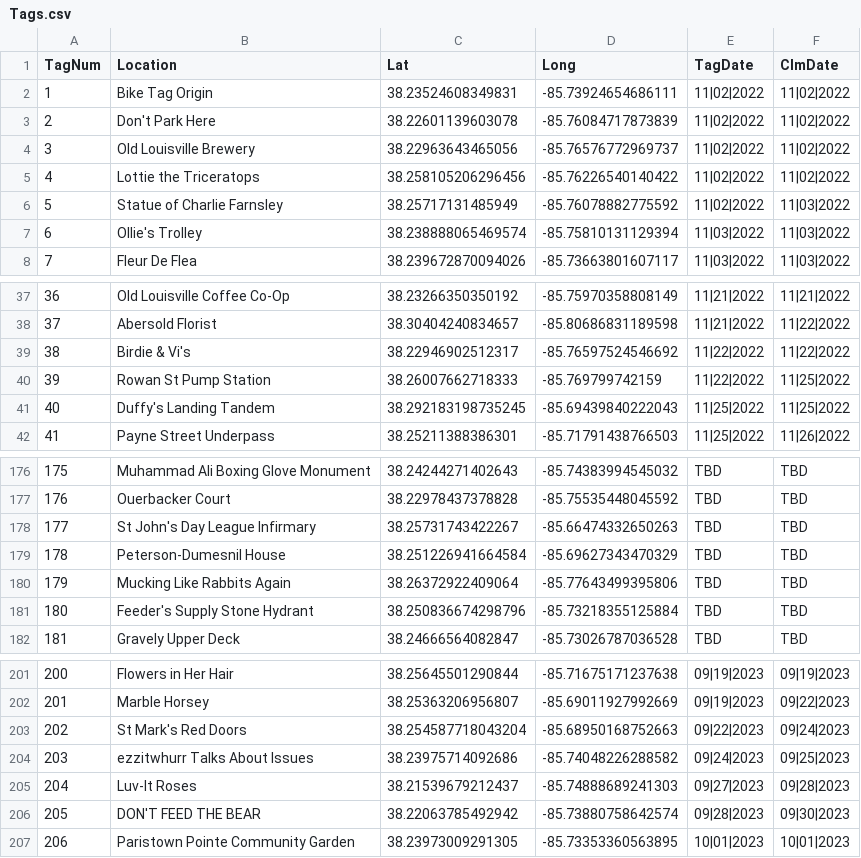
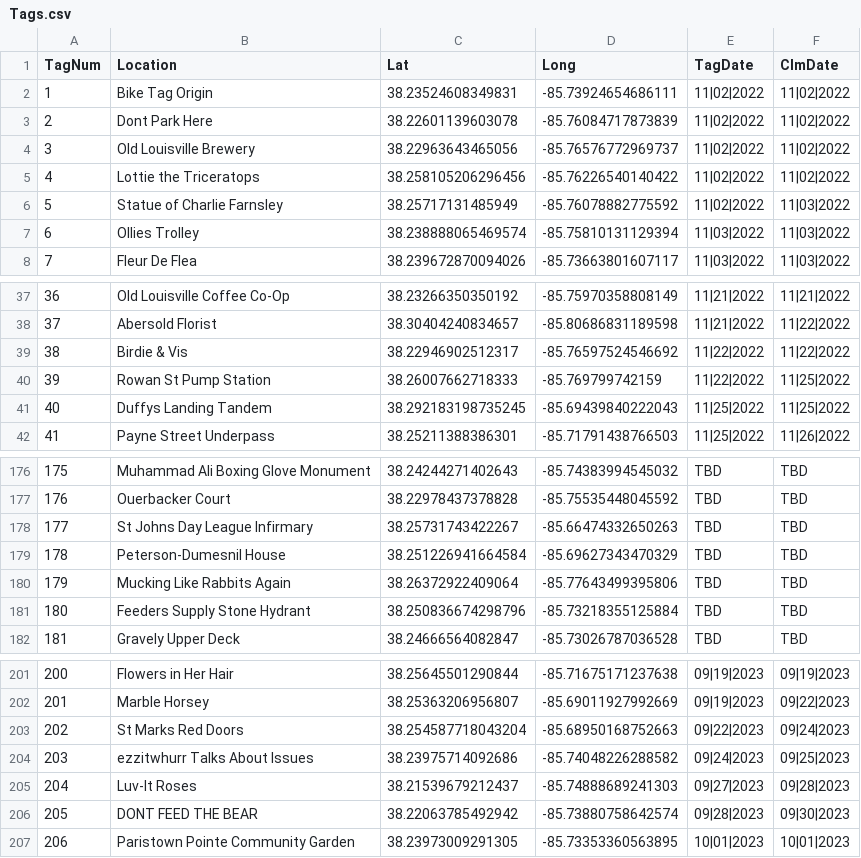
Before and after one commit to ninetyrpm/ninetyrpm.github.io, a CSV file: Tags.csv, drawn as a sheet; only a part is shown, gaps mark what is left out; the diff covers the shown part only.

Commit message:
Update Tags.csv

```diff
--- a/Tags.csv
+++ b/Tags.csv
@@ -2,3 +2,3 @@ TagNum,Location,Lat,Long,TagDate,ClmDate
 1,Bike Tag Origin,38.23524608349831,-85.73924654686111,11|02|2022,11|02|2022
-2,Don't Park Here,38.22601139603078,-85.76084717873839,11|02|2022,11|02|2022
+2,Dont Park Here,38.22601139603078,-85.76084717873839,11|02|2022,11|02|2022
 3,Old Louisville Brewery,38.22963643465056,-85.76576772969737,11|02|2022,11|02|2022
@@ -6,3 +6,3 @@ TagNum,Location,Lat,Long,TagDate,ClmDate
 5,Statue of Charlie Farnsley,38.25717131485949,-85.76078882775592,11|02|2022,11|03|2022
-6,Ollie's Trolley,38.238888065469574,-85.75810131129394,11|03|2022,11|03|2022
+6,Ollies Trolley,38.238888065469574,-85.75810131129394,11|03|2022,11|03|2022
 7,Fleur De Flea,38.239672870094026,-85.73663801607117,11|03|2022,11|03|2022
@@ -38,5 +38,5 @@ TagNum,Location,Lat,Long,TagDate,ClmDate
 37,Abersold Florist,38.30404240834657,-85.80686831189598,11|21|2022,11|22|2022
-38,Birdie & Vi's,38.22946902512317,-85.76597524546692,11|22|2022,11|22|2022
+38,Birdie & Vis,38.22946902512317,-85.76597524546692,11|22|2022,11|22|2022
 39,Rowan St Pump Station,38.26007662718333,-85.769799742159,11|22|2022,11|25|2022
-40,Duffy's Landing Tandem,38.292183198735245,-85.69439840222043,11|25|2022,11|25|2022
+40,Duffys Landing Tandem,38.292183198735245,-85.69439840222043,11|25|2022,11|25|2022
 41,Payne Street Underpass,38.25211388386301,-85.71791438766503,11|25|2022,11|26|2022
@@ -177,6 +177,6 @@ TagNum,Location,Lat,Long,TagDate,ClmDate
 176,Ouerbacker Court,38.22978437378828,-85.75535448045592,TBD,TBD
-177,St John's Day League Infirmary,38.25731743422267,-85.66474332650263,TBD,TBD
+177,St Johns Day League Infirmary,38.25731743422267,-85.66474332650263,TBD,TBD
 178,Peterson-Dumesnil House,38.251226941664584,-85.69627343470329,TBD,TBD
 179,Mucking Like Rabbits Again,38.26372922409064,-85.77643499395806,TBD,TBD
-180,Feeder's Supply Stone Hydrant,38.250836674298796,-85.73218355125884,TBD,TBD
+180,Feeders Supply Stone Hydrant,38.250836674298796,-85.73218355125884,TBD,TBD
 181,Gravely Upper Deck,38.24666564082847,-85.73026787036528,TBD,TBD
@@ -202,6 +202,6 @@ TagNum,Location,Lat,Long,TagDate,ClmDate
 201,Marble Horsey,38.25363206956807,-85.69011927992669,09|19|2023,09|22|2023
-202,St Mark's Red Doors,38.254587718043204,-85.68950168752663,09|22|2023,09|24|2023
+202,St Marks Red Doors,38.254587718043204,-85.68950168752663,09|22|2023,09|24|2023
 203,ezzitwhurr Talks About Issues,38.23975714092686,-85.74048226288582,09|24|2023,09|25|2023
 204,Luv-It Roses,38.21539679212437,-85.74888689241303,09|27|2023,09|28|2023
-205,DON'T FEED THE BEAR,38.22063785492942,-85.73880758642574,09|28|2023,09|30|2023
+205,DONT FEED THE BEAR,38.22063785492942,-85.73880758642574,09|28|2023,09|30|2023
 206,Paristown Pointe Community Garden,38.23973009291305,-85.73353360563895,10|01|2023,10|01|2023
```
Also changed, not shown: 13 edited cells elsewhere in this file.
